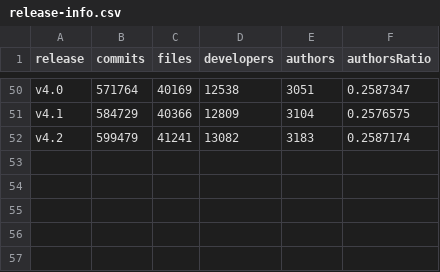
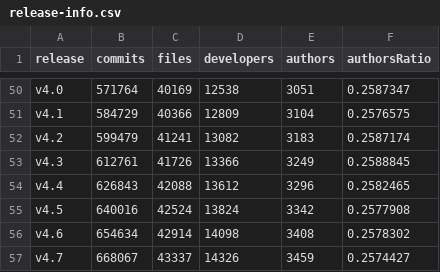
Before and after one commit to gavelino/data_oss17, a CSV file: data/release-info.csv, drawn as a sheet; only a part is shown, gaps mark what is left out; the diff names each change by its address in the sheet, - before the commit and + after, or states it on an @@ line.

Commit message:
Data update - release v4.7

```diff
--- a/data/release-info.csv
+++ b/data/release-info.csv
+row 53: v4.3 | 612761 | 41726 | 13366 | 3249 | 0.2588845
+row 54: v4.4 | 626843 | 42088 | 13612 | 3296 | 0.2582465
+row 55: v4.5 | 640016 | 42524 | 13824 | 3342 | 0.2577908
+row 56: v4.6 | 654634 | 42914 | 14098 | 3408 | 0.2578302
+row 57: v4.7 | 668067 | 43337 | 14326 | 3459 | 0.2574427
```
Also changed, not shown: 1 other file.
